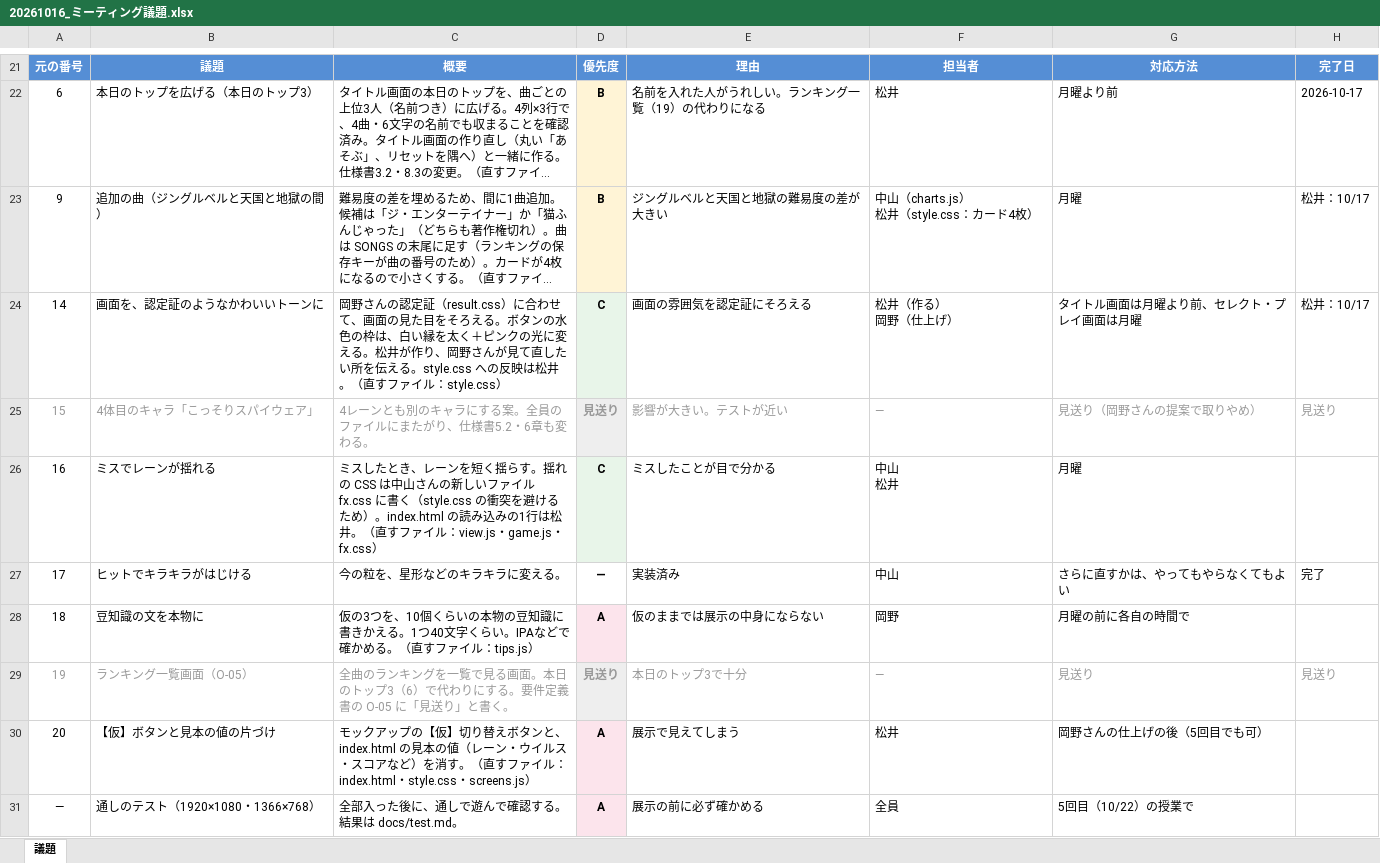
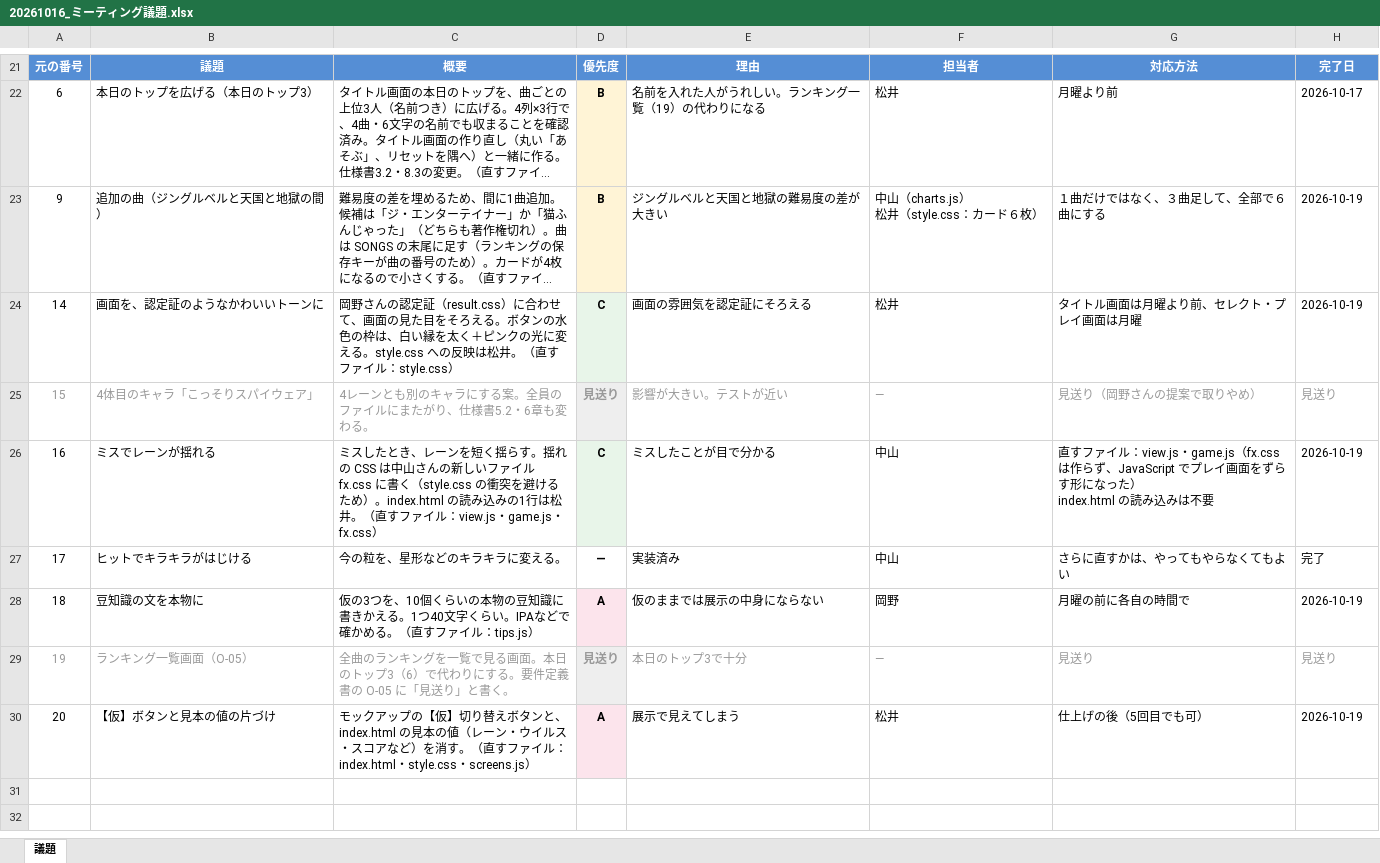
Before and after one commit to norigoe/terafes_03, an Excel workbook: docs/20261016_ミーティング議題.xlsx, sheet 議題, drawn as a sheet; only a part is shown, gaps mark what is left out; long unchanged cells end in …; values as stored, in another font and other column widths than the file's, no borders; ↵ is a line break in a cell; the diff names each change by its address in the sheet, - before the commit and + after, or states it on an @@ line.

Commit message:
ミーティング議題を更新しました

```diff
--- a/docs/20261016_ミーティング議題.xlsx (sheet 議題)
+++ b/docs/20261016_ミーティング議題.xlsx (sheet 議題)
-F23: 中山（charts.js） ↵ 松井（style.css：カード4枚）
+F23: 中山（charts.js） ↵ 松井（style.css：カード６枚）
-G23: 月曜
+G23: １曲だけではなく、３曲足して、全部で６曲にする
-H23:H24: 松井：10/17
+H23:H24: 2026-10-19
-C24: …変える。松井が作り、岡野さんが見て直したい所を伝える。style.css への反…
+C24: …変える。style.css への反…
-F24: 松井（作る） ↵ 岡野（仕上げ）
+F24: 松井
-F26: 中山 ↵ 松井
+F26: 中山
-G26: 月曜
+G26: 直すファイル：view.js・game.js（fx.css は作らず、JavaScript でプレイ画面をずらす形になった） ↵ index.html の読み込みは不要
-H26: (empty)
+H26: 2026-10-19
-H28: (empty)
+H28: 2026-10-19
-G30: 岡野さんの仕上げの後（5回目でも可）
+G30: 仕上げの後（5回目でも可）
-H30: (empty)
+H30: 2026-10-19
-row 31: — | 通しのテスト（1920×1080・1366×768） | 全部入った後に、通しで遊んで確認する。結果は docs/test.md。 | A | 展示の前に必ず確かめる | 全員 | 5回目（10/22）の授業で
```
